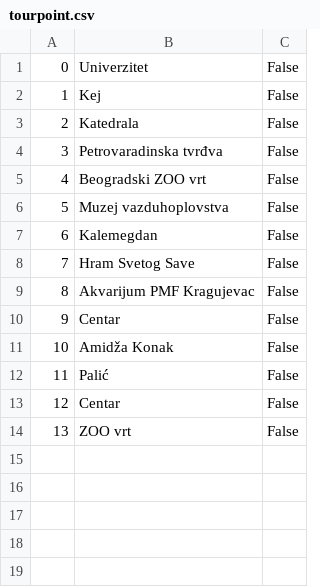
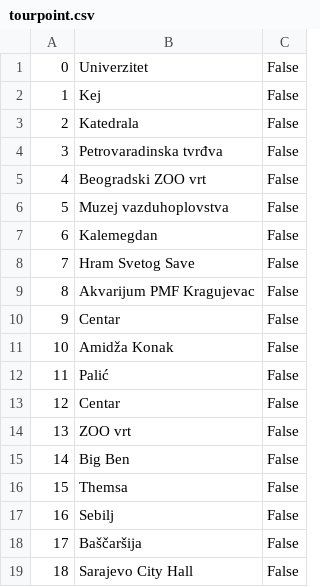
Before and after one commit to lazarristic023/SIMS_GroupD, a CSV file: Project/Project/Resources/Data/tourpoint.csv, drawn as a sheet; the diff names each change by its address in the sheet, - before the commit and + after, or states it on an @@ line.

```diff
--- a/Project/Project/Resources/Data/tourpoint.csv
+++ b/Project/Project/Resources/Data/tourpoint.csv
+row 15: 14 | Big Ben | False
+row 16: 15 | Themsa | False
+row 17: 16 | Sebilj | False
+row 18: 17 | Baščaršija | False
+row 19: 18 | Sarajevo City Hall | False
```
Also changed, not shown: Project/Project/Resources/Data/images.csv, Project/Project/Resources/Data/tours.csv, 13 other files.
